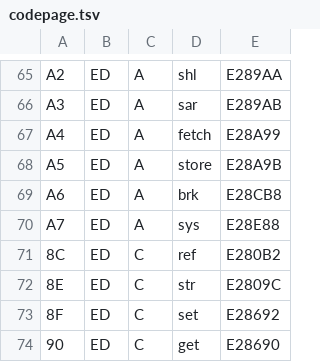
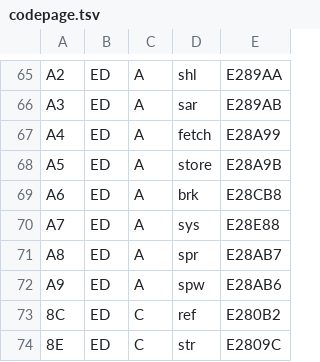
Before and after one commit to reardan/golf, a TSV file: expanded/data/codepage.tsv, drawn as a sheet; only a part is shown, gaps mark what is left out; the shorter side is filled out with more unchanged rows.

```diff
--- a/expanded/data/codepage.tsv
+++ b/expanded/data/codepage.tsv
@@ -70,2 +70,4 @@ A6	ED	A	brk	E28CB8
 A7	ED	A	sys	E28E88
+A8	ED	A	spr	E28AB7
+A9	ED	A	spw	E28AB6
 8C	ED	C	ref	E280B2
```
Also changed, not shown: 11 other files.
